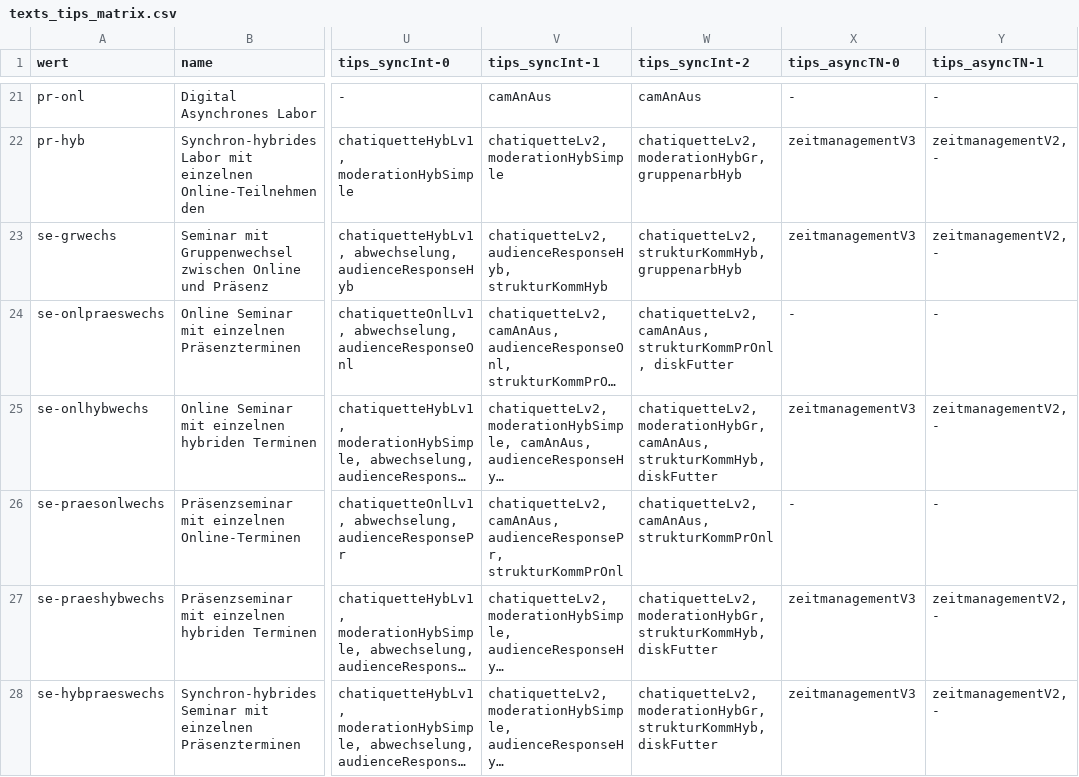
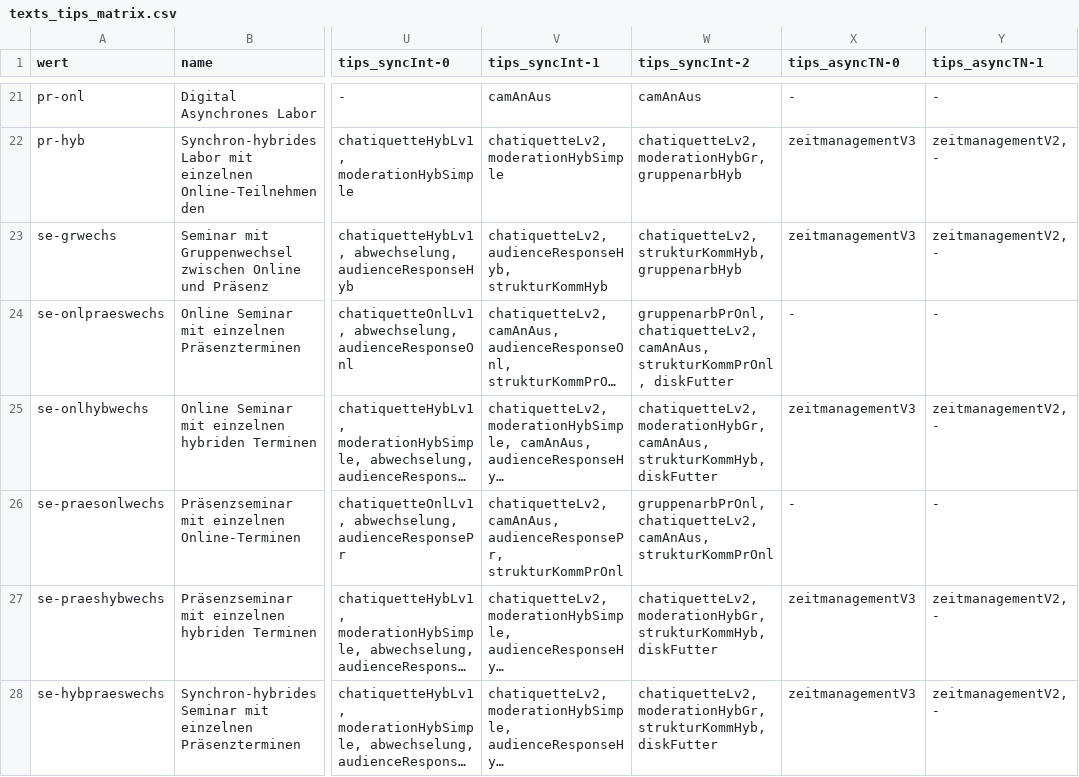
Before and after one commit to bolognalab/bolognalab.github.io, a CSV file: entscheidungshilfe-lehre/texts_tips_matrix.csv, drawn as a sheet; only a part is shown, gaps mark what is left out; long unchanged cells end in …; the diff covers the shown part only; the diff names each change by its address in the sheet, - before the commit and + after, or states it on an @@ line.

Commit message:
eb technik-pfad funktioniert!

```diff
--- a/entscheidungshilfe-lehre/texts_tips_matrix.csv
+++ b/entscheidungshilfe-lehre/texts_tips_matrix.csv
-W24 (tips_syncInt-2): chatiquetteLv2, camAnAus,…
+W24 (tips_syncInt-2): gruppenarbPrOnl, chatiquetteLv2, camAnAus,…
-W26 (tips_syncInt-2): chatiquetteLv2, camAnAus,…
+W26 (tips_syncInt-2): gruppenarbPrOnl, chatiquetteLv2, camAnAus,…
```
Also changed, not shown: 6 edited cells elsewhere in this file, 4 other files.
